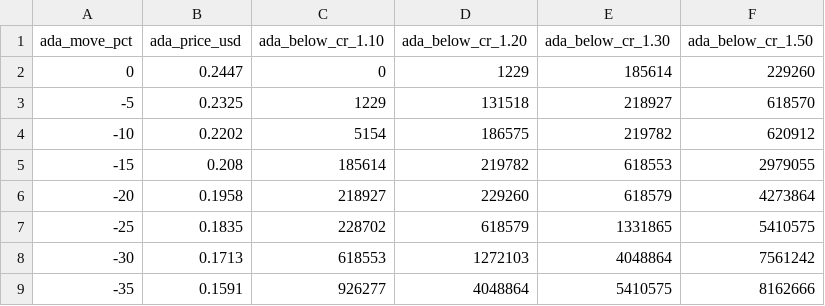
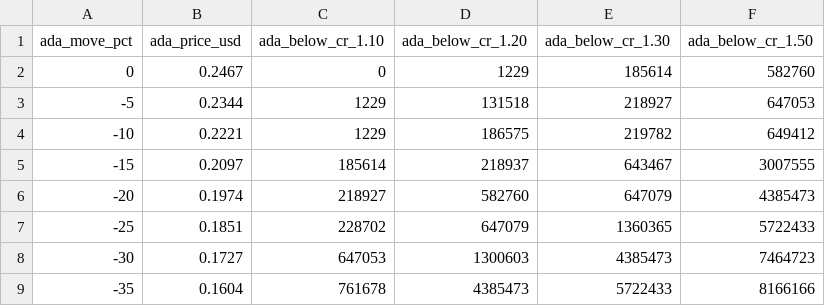
Before and after one commit to elliot-agento/cardano-record, a CSV file: data/csv/indigo_liquidation_map.csv, drawn as a sheet; only a part is shown; the diff covers the shown part only.

```diff
--- a/data/csv/indigo_liquidation_map.csv
+++ b/data/csv/indigo_liquidation_map.csv
@@ -1,9 +1,9 @@
 ada_move_pct,ada_price_usd,ada_below_cr_1.10,ada_below_cr_1.20,ada_below_cr_1.30,ada_below_cr_1.50
-0,0.2447,0,1229,185614,229260
--5,0.2325,1229,131518,218927,618570
--10,0.2202,5154,186575,219782,620912
--15,0.208,185614,219782,618553,2979055
--20,0.1958,218927,229260,618579,4273864
--25,0.1835,228702,618579,1331865,5410575
--30,0.1713,618553,1272103,4048864,7561242
--35,0.1591,926277,4048864,5410575,8162666
+0,0.2467,0,1229,185614,582760
+-5,0.2344,1229,131518,218927,647053
+-10,0.2221,1229,186575,219782,649412
+-15,0.2097,185614,218937,643467,3007555
+-20,0.1974,218927,582760,647079,4385473
+-25,0.1851,228702,647079,1360365,5722433
+-30,0.1727,647053,1300603,4385473,7464723
+-35,0.1604,761678,4385473,5722433,8166166
```
Also changed, not shown: 15 edited cells elsewhere in this file, data/csv/indigo_book_last30d.csv, data/csv/liqwid_markets.csv, 7 other files.
